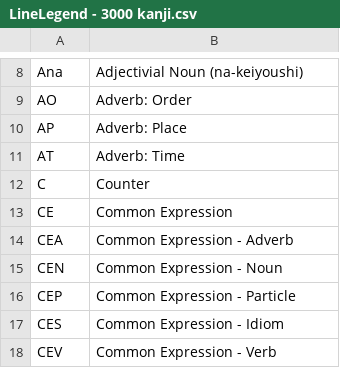
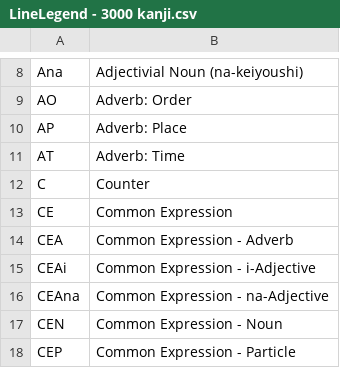
Before and after one commit to blarom/JapaneseToolbox, a CSV file: app/src/main/assets/LineLegend - 3000 kanji.csv, drawn as a sheet; only a part is shown, gaps mark what is left out; the shorter side is filled out with more unchanged rows; the diff names each change by its address in the sheet, - before the commit and + after, or states it on an @@ line.

```diff
--- a/app/src/main/assets/LineLegend - 3000 kanji.csv
+++ b/app/src/main/assets/LineLegend - 3000 kanji.csv
+row 15: CEAi | Common Expression - i-Adjective
+row 16: CEAna | Common Expression - na-Adjective
```
Also changed, not shown: app/src/main/assets/LineGrammar - 3000 kanji.csv, 8 other files.
